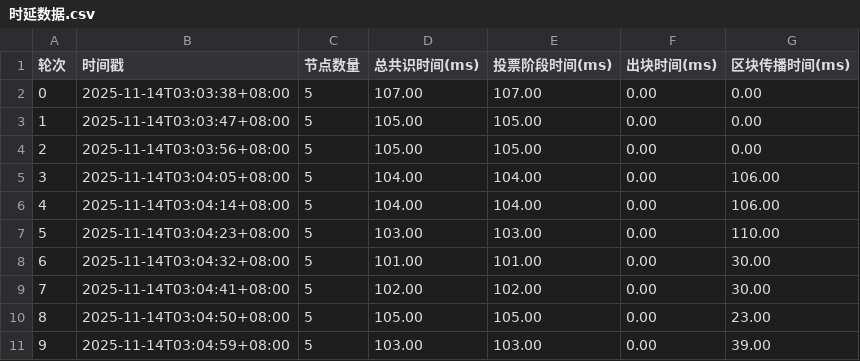
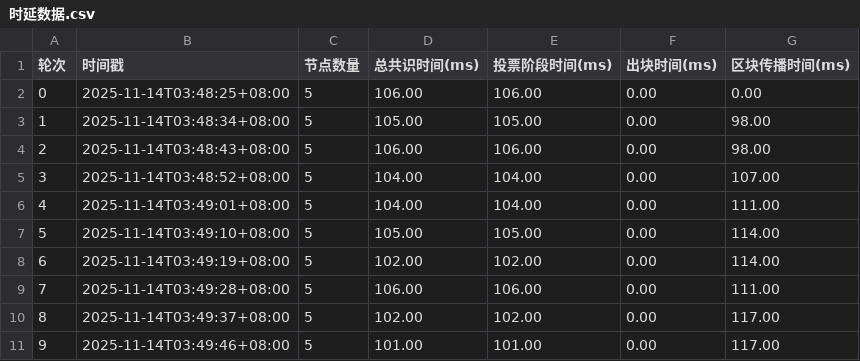
Before and after one commit to ystAlex/dposold, a CSV file: scripts/test_results/时延数据.csv, drawn as a sheet; only a part is shown; the diff covers the shown part only.

```diff
--- a/scripts/test_results/时延数据.csv
+++ b/scripts/test_results/时延数据.csv
@@ -1,11 +1,11 @@
 轮次,时间戳,节点数量,总共识时间(ms),投票阶段时间(ms),出块时间(ms),区块传播时间(ms)
-0,2025-11-14T03:03:38+08:00,5,107.00,107.00,0.00,0.00
-1,2025-11-14T03:03:47+08:00,5,105.00,105.00,0.00,0.00
-2,2025-11-14T03:03:56+08:00,5,105.00,105.00,0.00,0.00
-3,2025-11-14T03:04:05+08:00,5,104.00,104.00,0.00,106.00
-4,2025-11-14T03:04:14+08:00,5,104.00,104.00,0.00,106.00
-5,2025-11-14T03:04:23+08:00,5,103.00,103.00,0.00,110.00
-6,2025-11-14T03:04:32+08:00,5,101.00,101.00,0.00,30.00
-7,2025-11-14T03:04:41+08:00,5,102.00,102.00,0.00,30.00
-8,2025-11-14T03:04:50+08:00,5,105.00,105.00,0.00,23.00
-9,2025-11-14T03:04:59+08:00,5,103.00,103.00,0.00,39.00
+0,2025-11-14T03:48:25+08:00,5,106.00,106.00,0.00,0.00
+1,2025-11-14T03:48:34+08:00,5,105.00,105.00,0.00,98.00
+2,2025-11-14T03:48:43+08:00,5,106.00,106.00,0.00,98.00
+3,2025-11-14T03:48:52+08:00,5,104.00,104.00,0.00,107.00
+4,2025-11-14T03:49:01+08:00,5,104.00,104.00,0.00,111.00
+5,2025-11-14T03:49:10+08:00,5,105.00,105.00,0.00,114.00
+6,2025-11-14T03:49:19+08:00,5,102.00,102.00,0.00,114.00
+7,2025-11-14T03:49:28+08:00,5,106.00,106.00,0.00,111.00
+8,2025-11-14T03:49:37+08:00,5,102.00,102.00,0.00,117.00
+9,2025-11-14T03:49:46+08:00,5,101.00,101.00,0.00,117.00
```
Also changed, not shown: 42 edited cells elsewhere in this file, scripts/test_results/区块生产占比.csv, scripts/test_results/吞吐量数据.csv, 12 other files.
